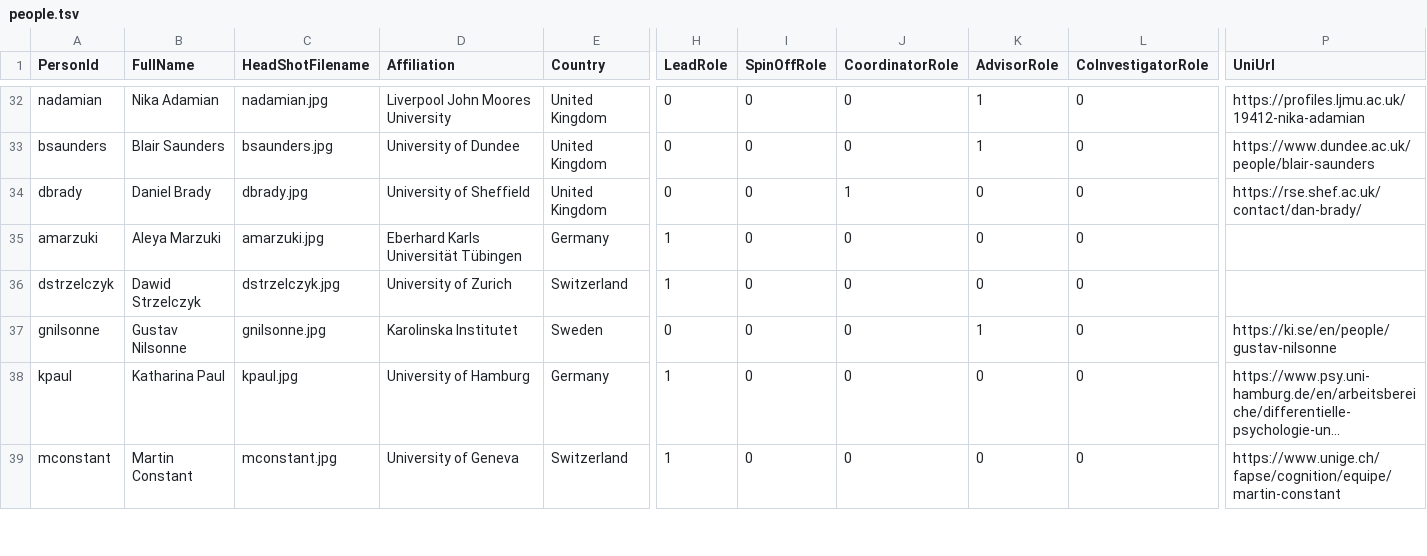
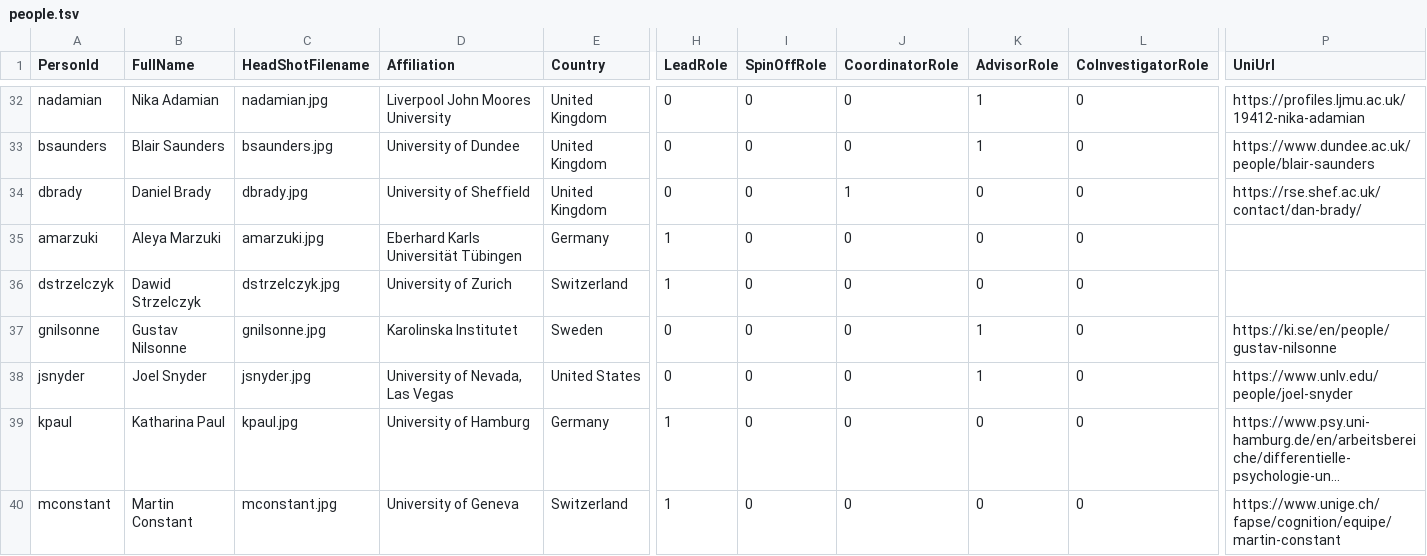
Before and after one commit to eegmanylabs/eegmanylabs-org, a TSV file: data/people.tsv, drawn as a sheet; only a part is shown, gaps mark what is left out; long unchanged cells end in …; rows hold the shown columns only; the diff names each change by its address in the sheet, - before the commit and + after, or states it on an @@ line.

```diff
--- a/data/people.tsv
+++ b/data/people.tsv
+row 38: jsnyder | Joel Snyder | jsnyder.jpg | University of Nevada, Las Vegas | United States | 0 | 0 | 0 | 1 | 0 | https://www.unlv.edu/people/joel-snyder
```
Also changed, not shown: 48 other files.
